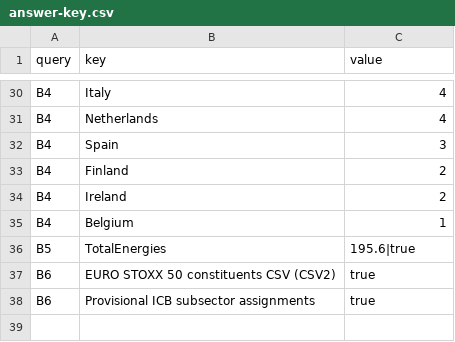
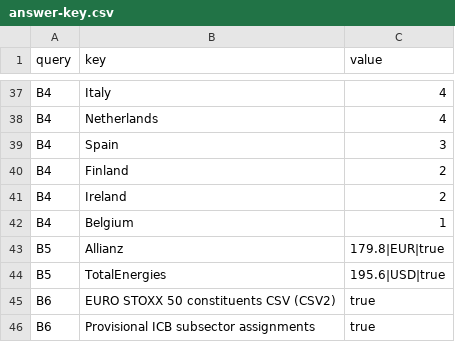
Before and after one commit to peio/ontology-data-products, a CSV file: tutorial/queries/answer-key.csv, drawn as a sheet; only a part is shown, gaps mark what is left out; the diff covers the shown part only.

```diff
--- a/tutorial/queries/answer-key.csv
+++ b/tutorial/queries/answer-key.csv
@@ -35,3 +42,4 @@ B4,Ireland,2
 B4,Belgium,1
-B5,TotalEnergies,195.6|true
+B5,Allianz,179.8|EUR|true
+B5,TotalEnergies,195.6|USD|true
 B6,EURO STOXX 50 constituents CSV (CSV2),true
```
Also changed, not shown: 8 added rows, 1 removed row and 24 edited cells elsewhere in this file, 14 other files.
